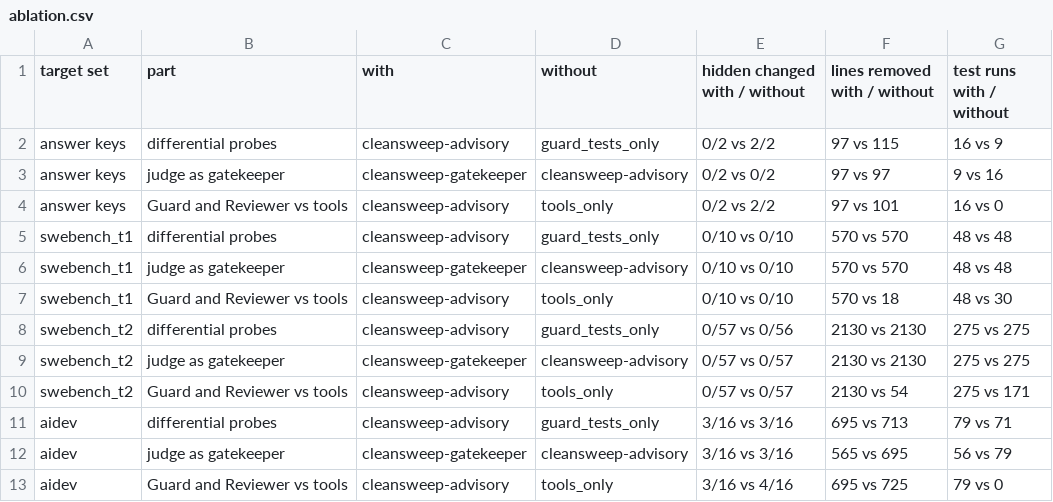
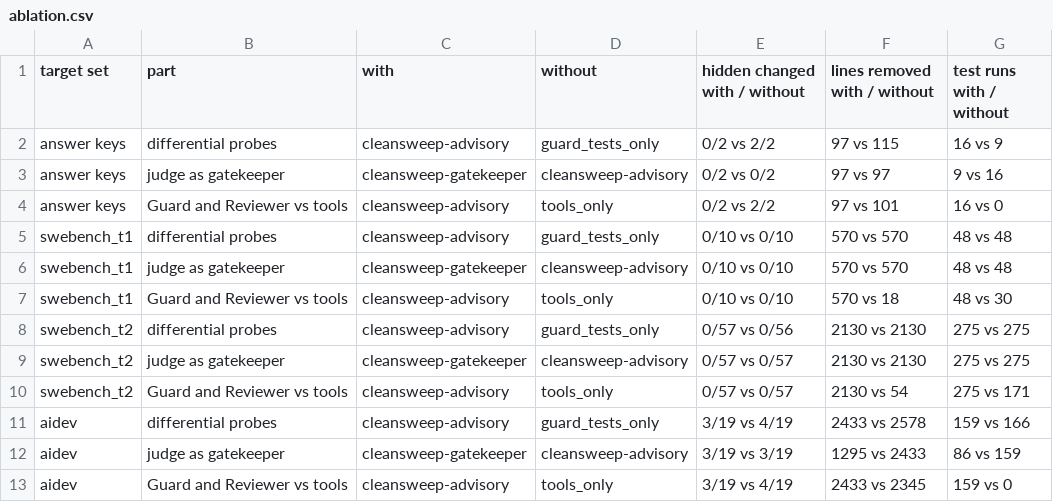
Before and after one commit to ritwiz06/cleansweep, a CSV file: results/summary/ablation.csv, drawn as a sheet.

```diff
--- a/results/summary/ablation.csv
+++ b/results/summary/ablation.csv
@@ -10,4 +10,4 @@ swebench_t2,judge as gatekeeper,cleansweep-gatekeeper,cleansweep-advisory,0/57 v
 swebench_t2,Guard and Reviewer vs tools,cleansweep-advisory,tools_only,0/57 vs 0/57,2130 vs 54,275 vs 171
-aidev,differential probes,cleansweep-advisory,guard_tests_only,3/16 vs 3/16,695 vs 713,79 vs 71
-aidev,judge as gatekeeper,cleansweep-gatekeeper,cleansweep-advisory,3/16 vs 3/16,565 vs 695,56 vs 79
-aidev,Guard and Reviewer vs tools,cleansweep-advisory,tools_only,3/16 vs 4/16,695 vs 725,79 vs 0
+aidev,differential probes,cleansweep-advisory,guard_tests_only,3/19 vs 4/19,2433 vs 2578,159 vs 166
+aidev,judge as gatekeeper,cleansweep-gatekeeper,cleansweep-advisory,3/19 vs 3/19,1295 vs 2433,86 vs 159
+aidev,Guard and Reviewer vs tools,cleansweep-advisory,tools_only,3/19 vs 4/19,2433 vs 2345,159 vs 0
```
Also changed, not shown: results/summary/aidev_sweeps.csv, results/summary/framework_callbacks.csv, 17 other files.
